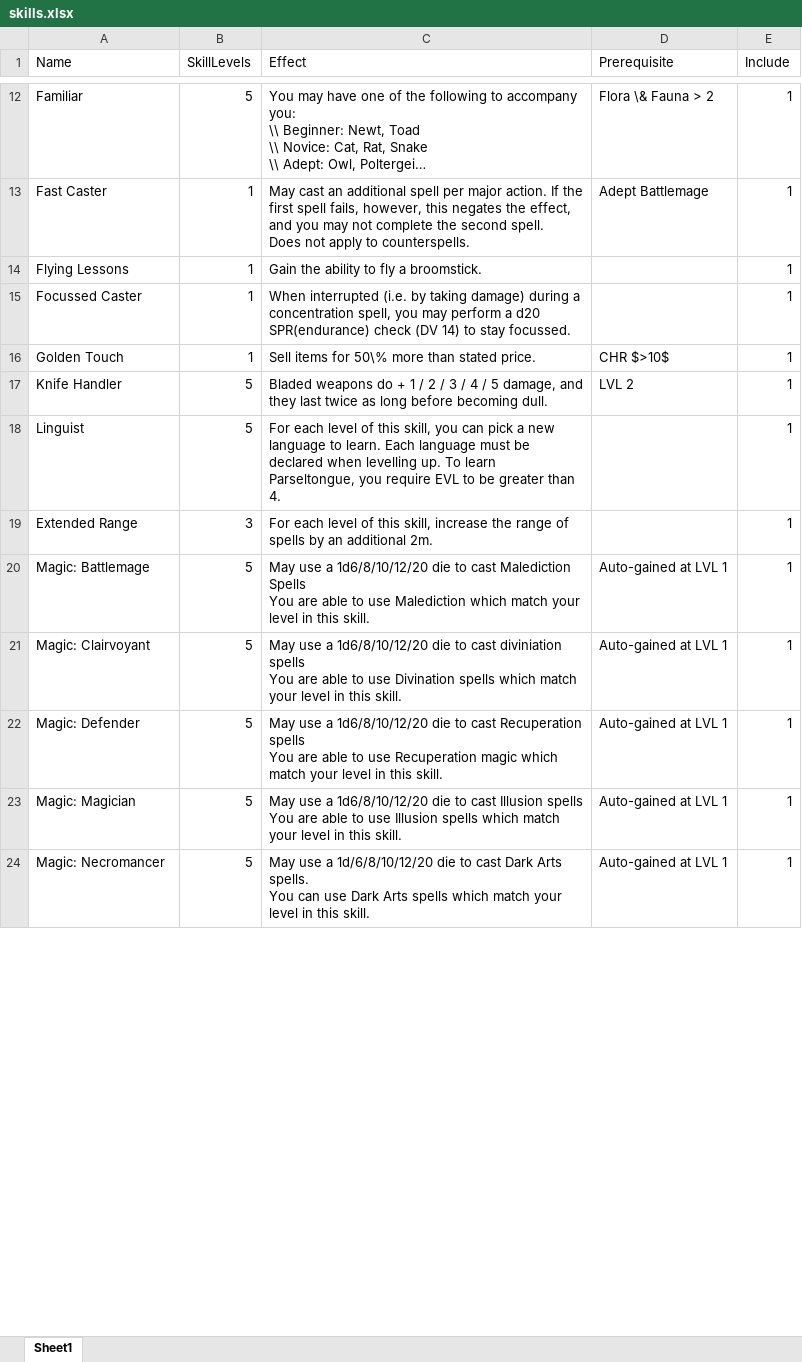
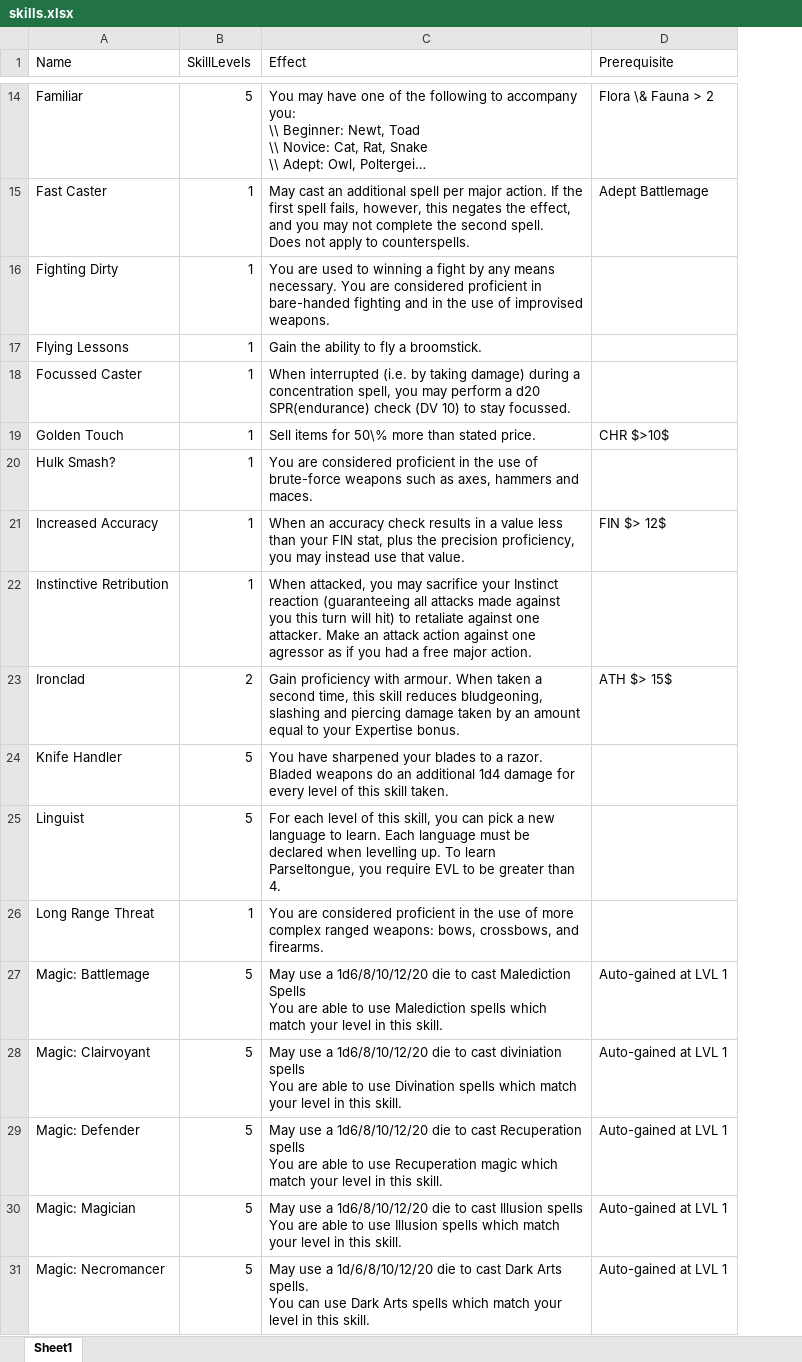
Before and after one commit to DrFraserGovil/HPRPG, an Excel workbook: CoreRulebook/Data/skills.xlsx, sheet Sheet1, drawn as a sheet; only a part is shown, gaps mark what is left out; long unchanged cells end in …; values as stored, in another font and other column widths than the file's, no borders; charts and pictures not drawn; removed rows and columns are numbered as before the commit, all else as after; the diff covers the shown part only; the diff names each change by its address in the sheet, - before the commit and + after, or states it on an @@ line.

```diff
--- a/CoreRulebook/Data/skills.xlsx (sheet Sheet1)
+++ b/CoreRulebook/Data/skills.xlsx (sheet Sheet1)
-column E (Include), rows 12-18: all 1; rows 20-24: all 1
+row 16: Fighting Dirty | 1 | You are used to winning a fight by any means necessary. You are considered proficient in bare-handed fighting and in the use of improvised weapons.
-C18 (Effect): …check (DV 14) to stay…
+C18 (Effect): …check (DV 10) to stay…
+row 20: Hulk Smash? | 1 | You are considered proficient in the use of brute-force weapons such as axes, hammers and maces.
+row 21: Increased Accuracy | 1 | When an accuracy check results in a value less than your FIN stat, plus the precision proficiency, you may instead use that value. | FIN $> 12$
+row 22: Instinctive Retribution | 1 | When attacked, you may sacrifice your Instinct reaction (guaranteeing all attacks made against you this turn will hit) to retaliate against one attacker. Make an attack action against one agressor as if you had a free major action.
+row 23: Ironclad | 2 | Gain proficiency with armour. When taken a second time, this skill reduces bludgeoning, slashing and piercing damage taken by an amount equal to your Expertise bonus. | ATH $> 15$
-C24 (Effect): Bladed weapons do + 1 / 2 / 3 / 4 / 5 damage, and they last twice as long before becoming dull.
+C24 (Effect): You have sharpened your blades to a razor. Bladed weapons do an additional 1d4 damage for every level of this skill taken.
-D24 (Prerequisite): LVL 2
+D24 (Prerequisite): (empty)
@@ row 19 moved to row 13: Extended Range @@
+row 26: Long Range Threat | 1 | You are considered proficient in the use of more complex ranged weapons: bows, crossbows, and firearms.
-C27 (Effect): …use Malediction which match…
+C27 (Effect): …use Malediction spells which match…
```
Also changed, not shown: 8 added rows, 7 removed rows, 1 moved row and 17 edited cells elsewhere in this sheet, CoreRulebook/Data/Spells/AllSpells.xlsx, 11 other files.
